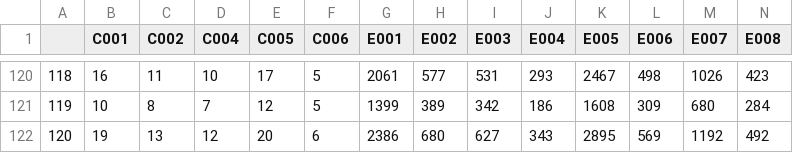
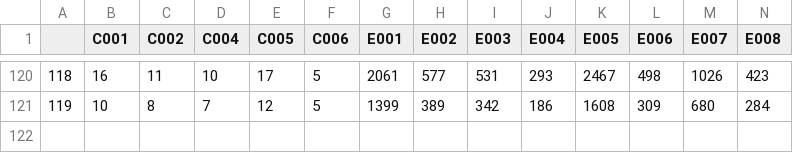
Before and after one commit to margohpolo/FlaskRESTfulAPI, a CSV file: DemandProcessed.csv, drawn as a sheet; only a part is shown, gaps mark what is left out; rows hold the shown columns only; the diff names each change by its address in the sheet, - before the commit and + after, or states it on an @@ line.

```diff
--- a/DemandProcessed.csv
+++ b/DemandProcessed.csv
-row 122: 120 | 19 | 13 | 12 | 20 | 6 | 2386 | 680 | 627 | 343 | 2895 | 569 | 1192 | 492
```
Also changed, not shown: 3 other files.
